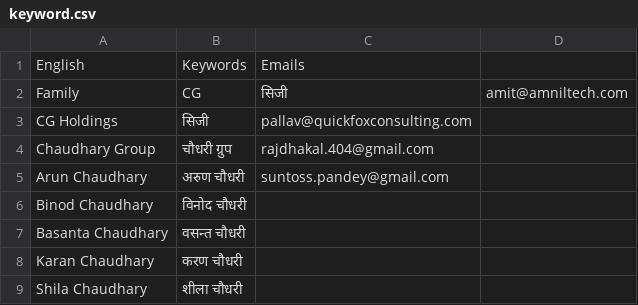
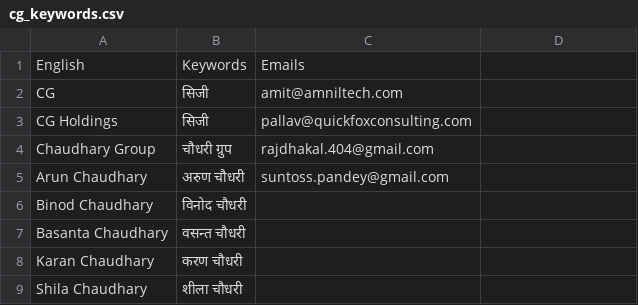
Before and after one commit to St-Luciferr/Quick-News, a CSV file: Santosh/keywords/cg_keywords.csv (was Santosh/keyword.csv), drawn as a sheet; only a part is shown; removed rows and columns are numbered as before the commit, all else as after; the diff names each change by its address in the sheet, - before the commit and + after, or states it on an @@ line.

Commit message:
renamed some files and moved in keyword folder

```diff
--- a/Santosh/keyword.csv
+++ b/Santosh/keywords/cg_keywords.csv
-row 2: Family | CG | सिजी | amit@amniltech.com
+row 2: CG | सिजी | amit@amniltech.com
```
Also changed, not shown: 4 other files.
